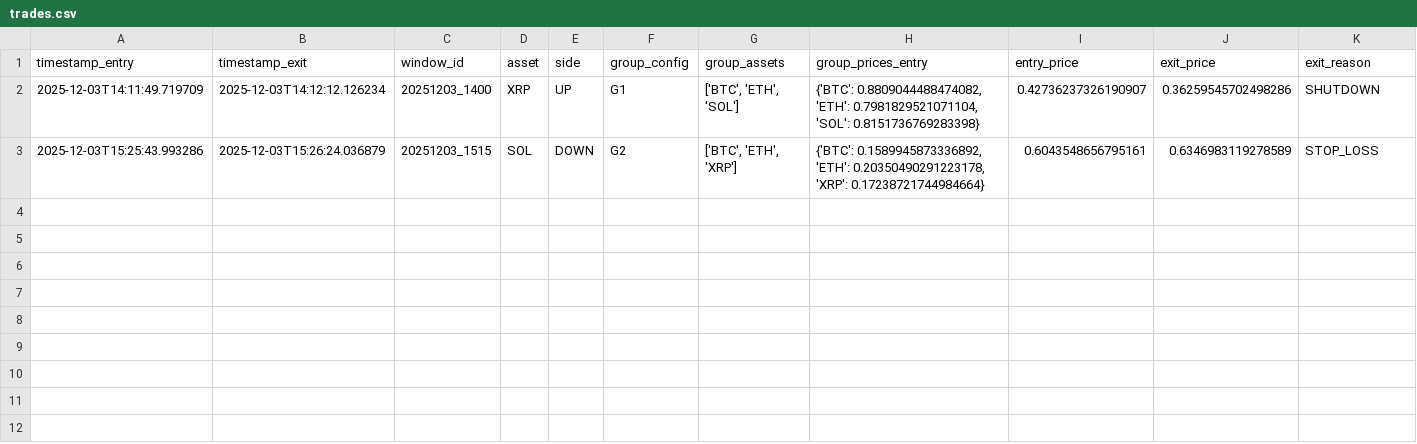
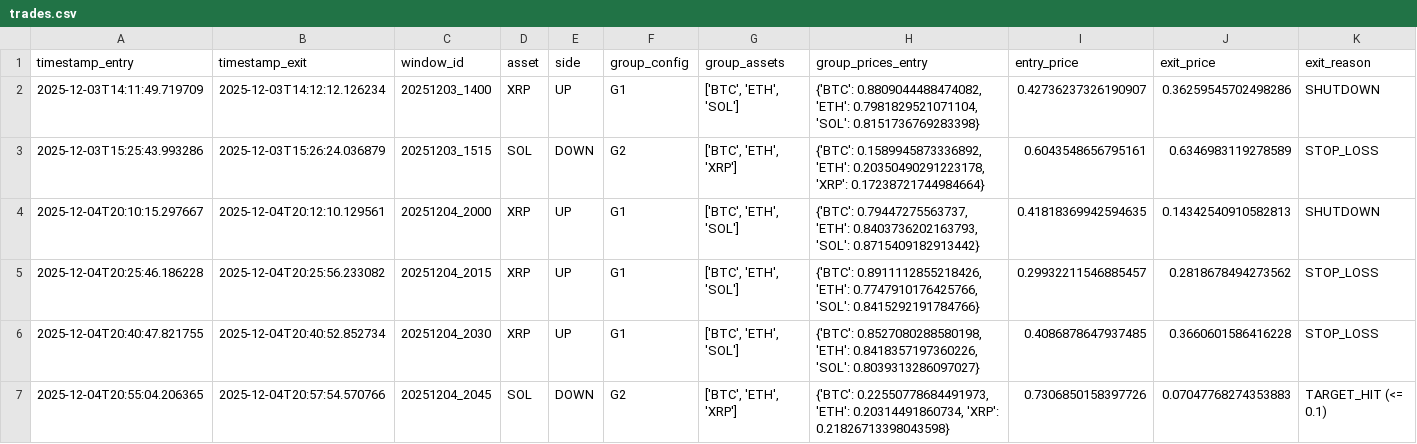
Before and after one commit to Shifrozy/Polymart-Trading-Bot, a CSV file: logs/trades.csv, drawn as a sheet; only a part is shown; rows hold the shown columns only; the diff names each change by its address in the sheet, - before the commit and + after, or states it on an @@ line.

```diff
--- a/logs/trades.csv
+++ b/logs/trades.csv
+row 4: 2025-12-04T20:10:15.297667 | 2025-12-04T20:12:10.129561 | 20251204_2000 | XRP | UP | G1 | ['BTC', 'ETH', 'SOL'] | {'BTC': 0.79447275563737, 'ETH': 0.8403736202163793, 'SOL': 0.8715409182913442} | 0.41818369942594635 | 0.14342540910582813 | SHUTDOWN
+row 5: 2025-12-04T20:25:46.186228 | 2025-12-04T20:25:56.233082 | 20251204_2015 | XRP | UP | G1 | ['BTC', 'ETH', 'SOL'] | {'BTC': 0.8911112855218426, 'ETH': 0.7747910176425766, 'SOL': 0.8415292191784766} | 0.29932211546885457 | 0.2818678494273562 | STOP_LOSS
+row 6: 2025-12-04T20:40:47.821755 | 2025-12-04T20:40:52.852734 | 20251204_2030 | XRP | UP | G1 | ['BTC', 'ETH', 'SOL'] | {'BTC': 0.8527080288580198, 'ETH': 0.8418357197360226, 'SOL': 0.8039313286097027} | 0.4086878647937485 | 0.3660601586416228 | STOP_LOSS
+row 7: 2025-12-04T20:55:04.206365 | 2025-12-04T20:57:54.570766 | 20251204_2045 | SOL | DOWN | G2 | ['BTC', 'ETH', 'XRP'] | {'BTC': 0.22550778684491973, 'ETH': 0.20314491860734, 'XRP': 0.21826713398043598} | 0.7306850158397726 | 0.07047768274353883 | TARGET_HIT (<= 0.1)
```
Also changed, not shown: 8 other files.
